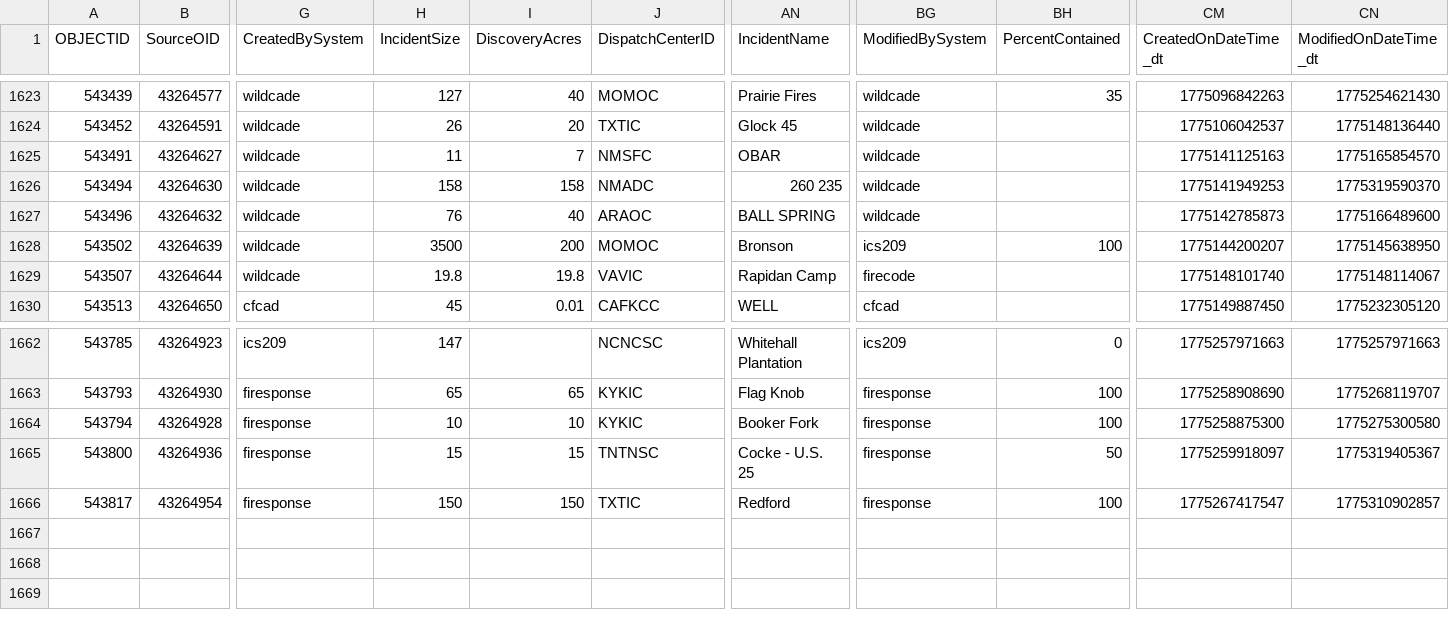
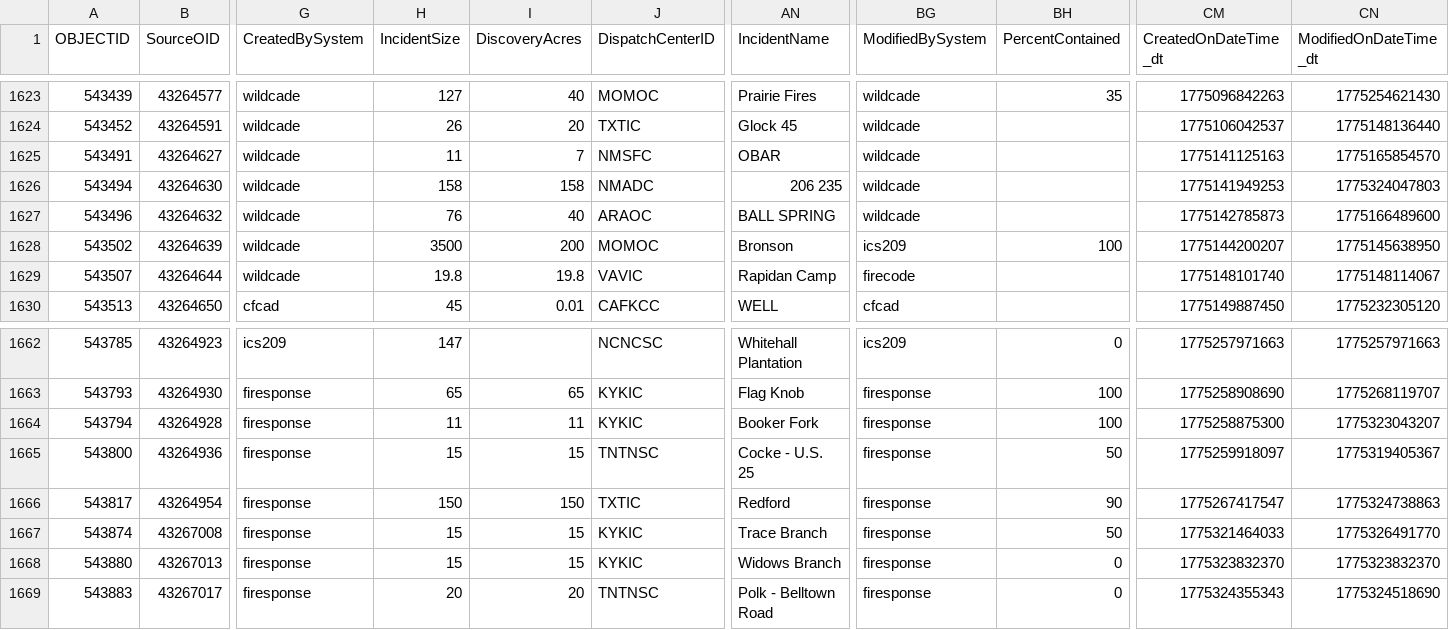
Before and after one commit to githamm/wildfire-tracker, a CSV file: data/wildfire_ytd.csv, drawn as a sheet; only a part is shown, gaps mark what is left out; rows hold the shown columns only; the diff names each change by its address in the sheet, - before the commit and + after, or states it on an @@ line.

```diff
--- a/data/wildfire_ytd.csv
+++ b/data/wildfire_ytd.csv
-AN1626 (IncidentName): 260 235
+AN1626 (IncidentName): 206 235
-CN1626 (ModifiedOnDateTime_dt): 1775319590370
+CN1626 (ModifiedOnDateTime_dt): 1775324047803
-H1664 (IncidentSize): 10
+H1664 (IncidentSize): 11
-I1664 (DiscoveryAcres): 10
+I1664 (DiscoveryAcres): 11
-CN1664 (ModifiedOnDateTime_dt): 1775275300580
+CN1664 (ModifiedOnDateTime_dt): 1775323043207
-BH1666 (PercentContained): 100
+BH1666 (PercentContained): 90
-CN1666 (ModifiedOnDateTime_dt): 1775310902857
+CN1666 (ModifiedOnDateTime_dt): 1775324738863
+row 1667: 543874 | 43267008 | firesponse | 15 | 15 | KYKIC | Trace Branch | firesponse | 50 | 1775321464033 | 1775326491770
+row 1668: 543880 | 43267013 | firesponse | 15 | 15 | KYKIC | Widows Branch | firesponse | 0 | 1775323832370 | 1775323832370
+row 1669: 543883 | 43267017 | firesponse | 20 | 20 | TNTNSC | Polk - Belltown Road | firesponse | 0 | 1775324355343 | 1775324518690
```
